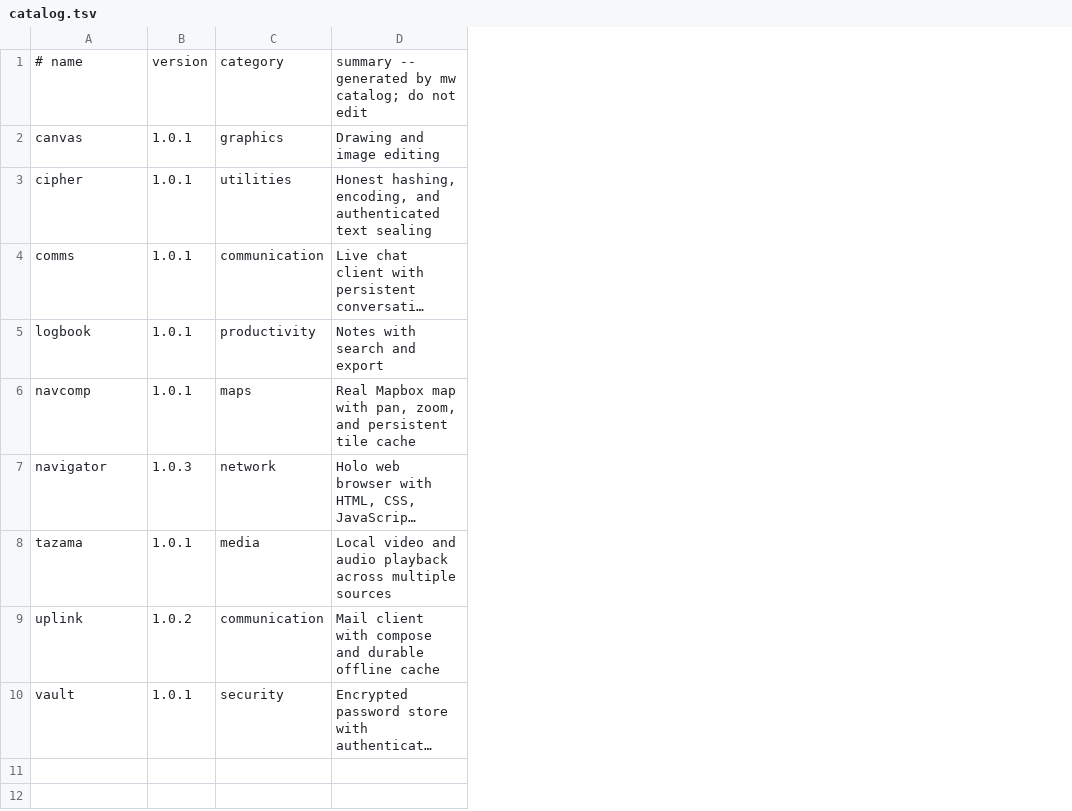
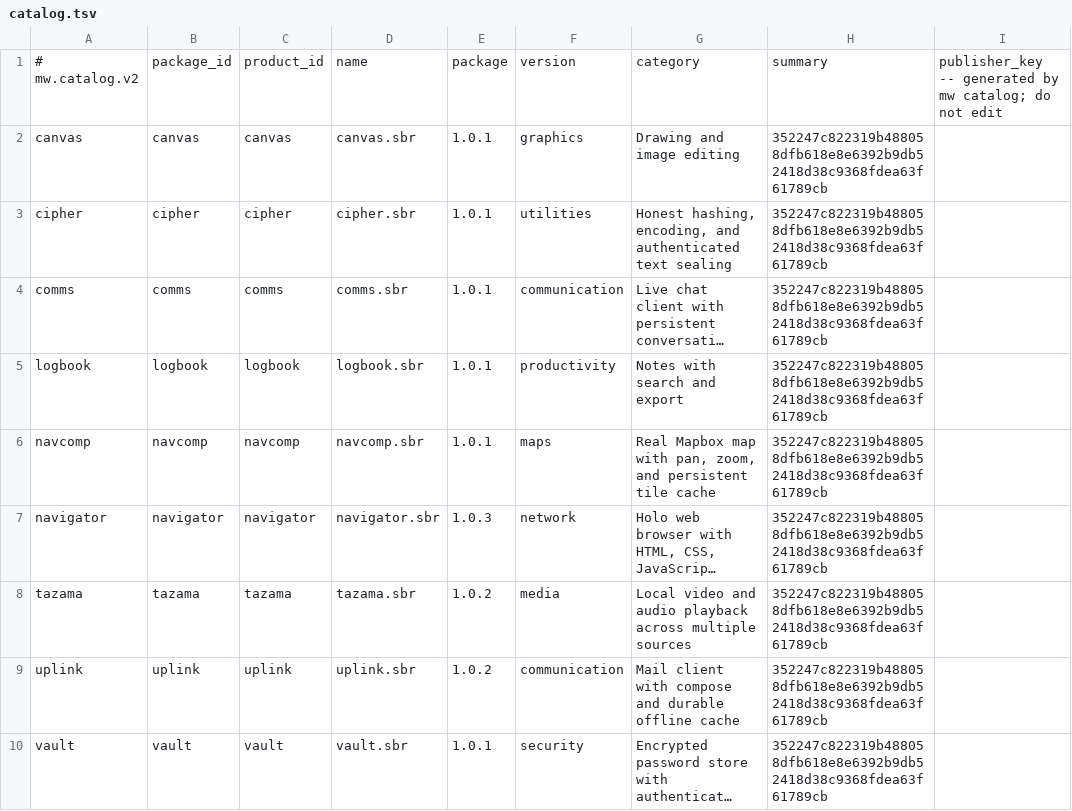
Before and after one commit to lordsombo/sbr-apps, a TSV file: catalog.tsv, drawn as a sheet; long unchanged cells end in …; removed rows and columns are numbered as before the commit, all else as after; the diff names each change by its address in the sheet, - before the commit and + after, or states it on an @@ line.

Commit message:
release: publish Tazama 1.0.2 media tabs

```diff
--- a/catalog.tsv
+++ b/catalog.tsv
+column B, rows 2-10: canvas | cipher | comms | logbook | navcomp | navigator | tazama | uplink | vault
+column C, rows 2-10: canvas | cipher | comms | logbook | navcomp | navigator | tazama | uplink | vault
+column D, rows 2-10: canvas.sbr | cipher.sbr | comms.sbr | logbook.sbr | navcomp.sbr | navigator.sbr | tazama.sbr | uplink.sbr | vault.sbr
+column H, rows 2-10: all 352247c822319b488058dfb618e8e6392b9db52418d38c9368fdea63f61789cb
+column I, empty
-row 1: # name | version | category | summary -- generated by mw catalog; do not edit
+row 1: # mw.catalog.v2 | package_id | product_id | name | package | version | category | summary | publisher_key -- generated by mw catalog; do not edit
-E8: 1.0.1
+E8: 1.0.2
```
Also changed, not shown: 1 other file.
